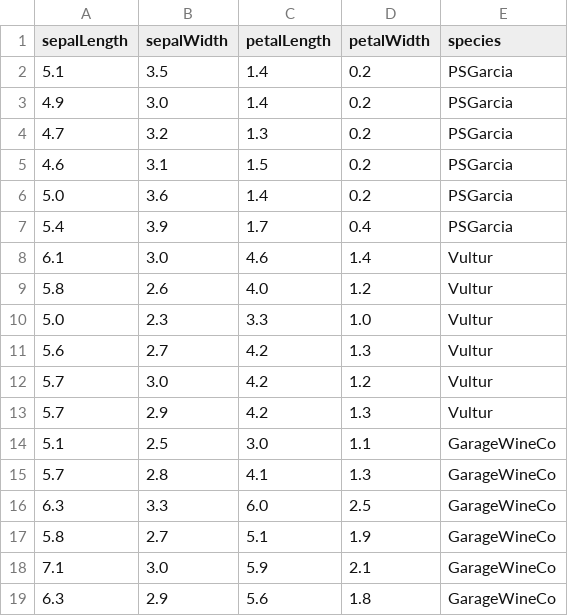
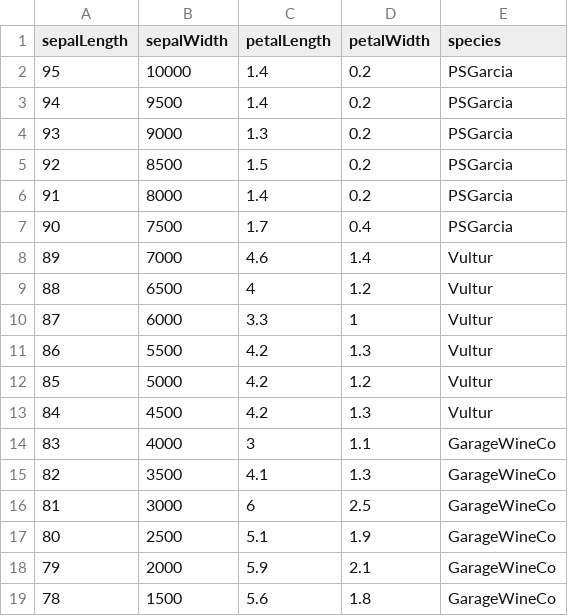
Before and after one commit to atelierdechile/wines, a TSV file: movi-scattler.tsv, drawn as a sheet.

Commit message:
Update movi-scattler.tsv

```diff
--- a/movi-scattler.tsv
+++ b/movi-scattler.tsv
@@ -1,19 +1,19 @@
 sepalLength	sepalWidth	petalLength	petalWidth	species
-5.1	3.5	1.4	0.2	PSGarcia
-4.9	3.0	1.4	0.2	PSGarcia
-4.7	3.2	1.3	0.2	PSGarcia
-4.6	3.1	1.5	0.2	PSGarcia
-5.0	3.6	1.4	0.2	PSGarcia
-5.4	3.9	1.7	0.4	PSGarcia
-6.1	3.0	4.6	1.4	Vultur
-5.8	2.6	4.0	1.2	Vultur
-5.0	2.3	3.3	1.0	Vultur
-5.6	2.7	4.2	1.3	Vultur
-5.7	3.0	4.2	1.2	Vultur
-5.7	2.9	4.2	1.3	Vultur
-5.1	2.5	3.0	1.1	GarageWineCo
-5.7	2.8	4.1	1.3	GarageWineCo
-6.3	3.3	6.0	2.5	GarageWineCo
-5.8	2.7	5.1	1.9	GarageWineCo
-7.1	3.0	5.9	2.1	GarageWineCo
-6.3	2.9	5.6	1.8	GarageWineCo
+95	10000	1.4	0.2	PSGarcia
+94	9500	1.4	0.2	PSGarcia
+93	9000	1.3	0.2	PSGarcia
+92	8500	1.5	0.2	PSGarcia
+91	8000	1.4	0.2	PSGarcia
+90	7500	1.7	0.4	PSGarcia
+89	7000	4.6	1.4	Vultur
+88	6500	4	1.2	Vultur
+87	6000	3.3	1	Vultur
+86	5500	4.2	1.3	Vultur
+85	5000	4.2	1.2	Vultur
+84	4500	4.2	1.3	Vultur
+83	4000	3	1.1	GarageWineCo
+82	3500	4.1	1.3	GarageWineCo
+81	3000	6	2.5	GarageWineCo
+80	2500	5.1	1.9	GarageWineCo
+79	2000	5.9	2.1	GarageWineCo
+78	1500	5.6	1.8	GarageWineCo
```
